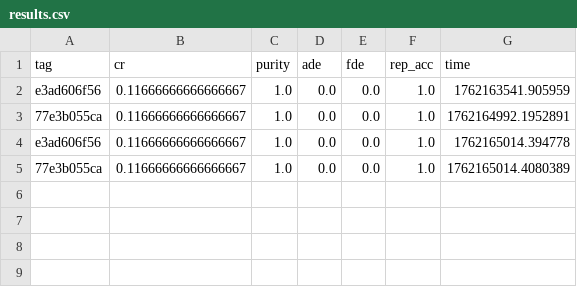
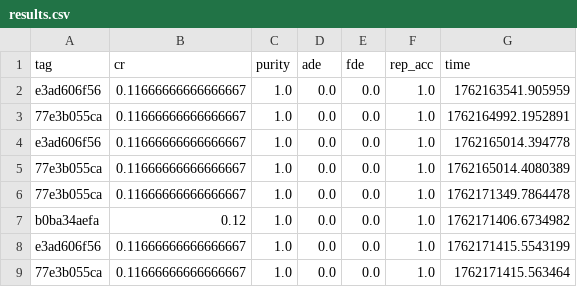
Before and after one commit to azsanche-asg/st-scene-grammar-right, a CSV file: outputs/results.csv, drawn as a sheet; the diff names each change by its address in the sheet, - before the commit and + after, or states it on an @@ line.

Commit message:
Add RE10K and ScanNet++ dataset adapters; dynamic dataset selection

```diff
--- a/outputs/results.csv
+++ b/outputs/results.csv
+row 6: 77e3b055ca | 0.11666666666666667 | 1.0 | 0.0 | 0.0 | 1.0 | 1762171349.7864478
+row 7: b0ba34aefa | 0.12 | 1.0 | 0.0 | 0.0 | 1.0 | 1762171406.6734982
+row 8: e3ad606f56 | 0.11666666666666667 | 1.0 | 0.0 | 0.0 | 1.0 | 1762171415.5543199
+row 9: 77e3b055ca | 0.11666666666666667 | 1.0 | 0.0 | 0.0 | 1.0 | 1762171415.563464
```
Also changed, not shown: 3 other files.
